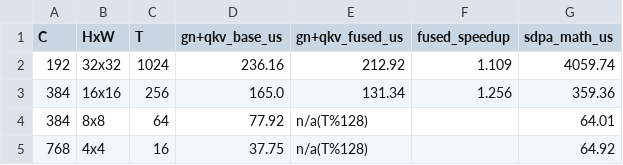
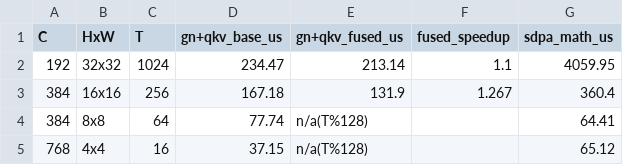
Before and after one commit to xiaruize0911/MoDiff, a CSV file: docs/comprehensive_benchmark_2026-07-16/data/kernel_attn.csv, drawn as a sheet.

```diff
--- a/docs/comprehensive_benchmark_2026-07-16/data/kernel_attn.csv
+++ b/docs/comprehensive_benchmark_2026-07-16/data/kernel_attn.csv
@@ -1,5 +1,5 @@
 C,HxW,T,gn+qkv_base_us,gn+qkv_fused_us,fused_speedup,sdpa_math_us
-192,32x32,1024,236.16,212.92,1.109,4059.74
-384,16x16,256,165.0,131.34,1.256,359.36
-384,8x8,64,77.92,n/a(T%128),,64.01
-768,4x4,16,37.75,n/a(T%128),,64.92
+192,32x32,1024,234.47,213.14,1.1,4059.95
+384,16x16,256,167.18,131.9,1.267,360.4
+384,8x8,64,77.74,n/a(T%128),,64.41
+768,4x4,16,37.15,n/a(T%128),,65.12
```
Also changed, not shown: docs/comprehensive_benchmark_2026-07-16/data/attn_quant.csv, docs/comprehensive_benchmark_2026-07-16/data/fusion_pipeline.csv, 10 other files.
